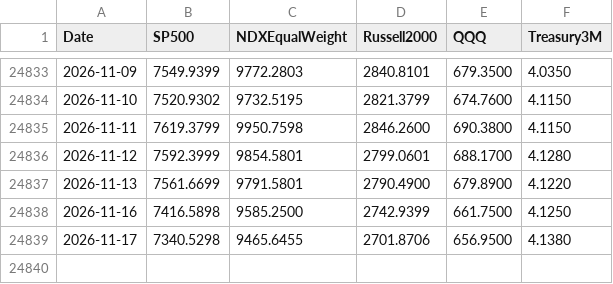
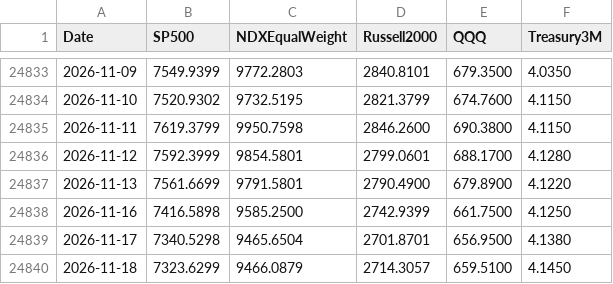
Before and after one commit to Troy9748/nasdaq-monitor, a CSV file: market_benchmarks_daily.csv, drawn as a sheet; only a part is shown, gaps mark what is left out.

```diff
--- a/market_benchmarks_daily.csv
+++ b/market_benchmarks_daily.csv
@@ -24838,2 +24838,3 @@
 2026-11-16,7416.5898,9585.2500,2742.9399,661.7500,4.1250
-2026-11-17,7340.5298,9465.6455,2701.8706,656.9500,4.1380
+2026-11-17,7340.5298,9465.6504,2701.8701,656.9500,4.1380
+2026-11-18,7323.6299,9466.0879,2714.3057,659.5100,4.1450
```
Also changed, not shown: market_context_daily.csv, 8 other files.
